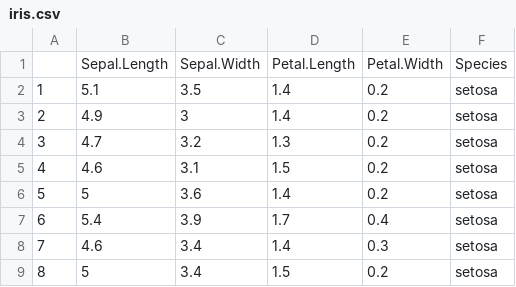
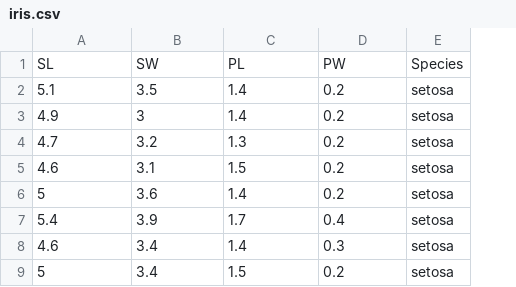
Before and after one commit to gexijin/covid, a CSV file: shinyapps/Rtutor/iris.csv, drawn as a sheet; only a part is shown; removed rows and columns are numbered as before the commit, all else as after; the diff names each change by its address in the sheet, - before the commit and + after, or states it on an @@ line.

```diff
--- a/shinyapps/Rtutor/iris.csv
+++ b/shinyapps/Rtutor/iris.csv
-column A, rows 2-9: 1 | 2 | 3 | 4 | 5 | 6 | 7 | 8
-row 1:  | Sepal.Length | Sepal.Width | Petal.Length | Petal.Width | Species
+row 1: SL | SW | PL | PW | Species
```
Also changed, not shown: shinyapps/Rtutor/test.csv, 2 other files.
